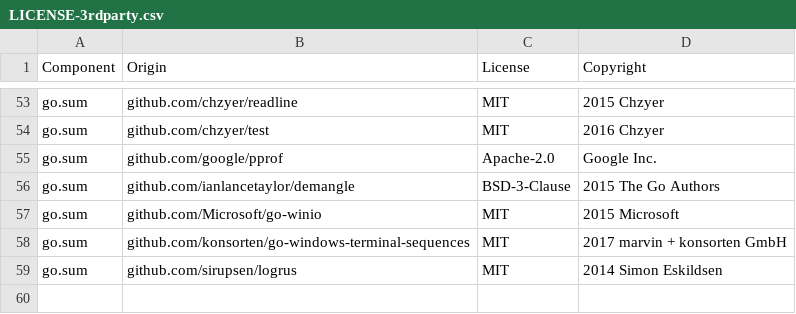
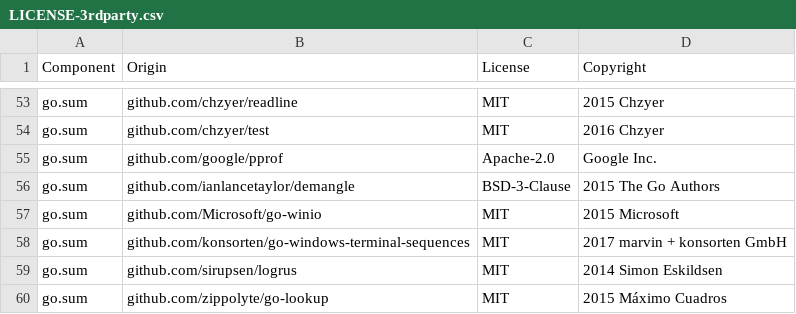
Before and after one commit to DataDog/datadog-api-client-go, a CSV file: LICENSE-3rdparty.csv, drawn as a sheet; only a part is shown, gaps mark what is left out; the diff names each change by its address in the sheet, - before the commit and + after, or states it on an @@ line.

```diff
--- a/LICENSE-3rdparty.csv
+++ b/LICENSE-3rdparty.csv
+row 60: go.sum | github.com/zippolyte/go-lookup | MIT | 2015 Máximo Cuadros
```
Also changed, not shown: 32 other files.
